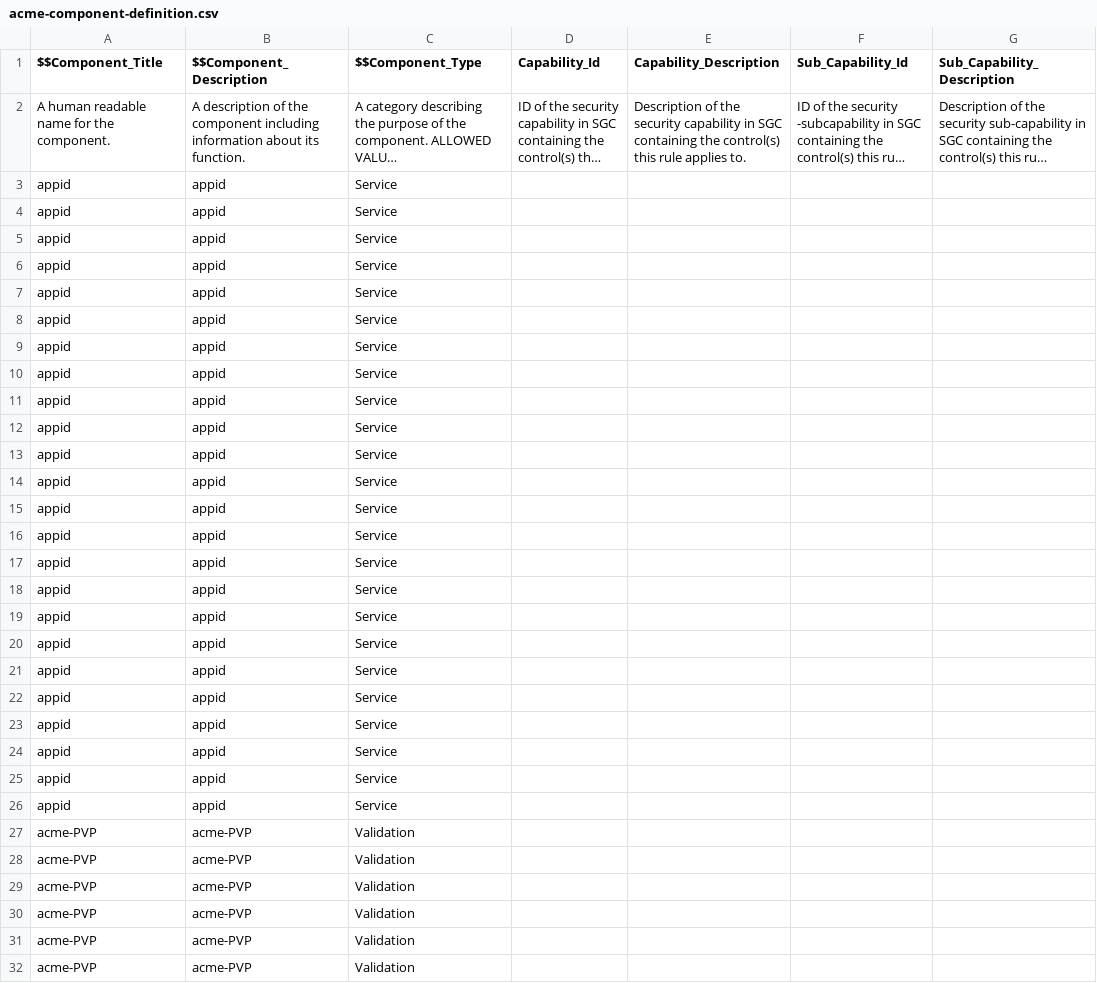
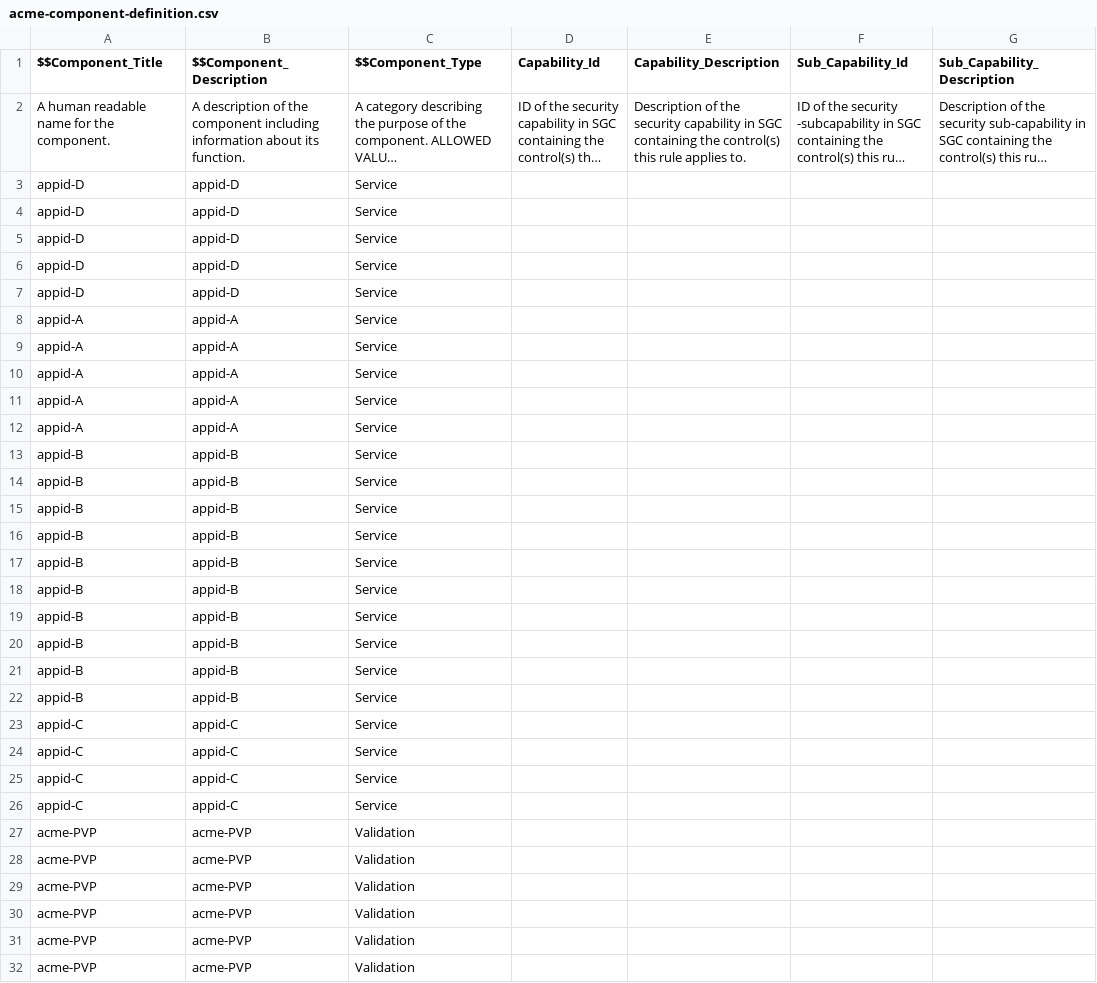
Before and after one commit to oscal-compass/compliance-trestle-agile-authoring, a CSV file: data/acme-component-definition.csv, drawn as a sheet; only a part is shown; long unchanged cells end in …; the diff names each change by its address in the sheet, - before the commit and + after, or states it on an @@ line.

Commit message:
feat: multi-component component-definition.csv
Signed-off-by: Lou DeGenaro <lou.degenaro@gmail.com>

```diff
--- a/data/acme-component-definition.csv
+++ b/data/acme-component-definition.csv
-A3:A7 ($$Component_Title): appid
+A3:A7 ($$Component_Title): appid-D
-B3:B7 ($$Component_Description): appid
+B3:B7 ($$Component_Description): appid-D
-A8:A12 ($$Component_Title): appid
+A8:A12 ($$Component_Title): appid-A
-B8:B12 ($$Component_Description): appid
+B8:B12 ($$Component_Description): appid-A
-A13:A22 ($$Component_Title): appid
+A13:A22 ($$Component_Title): appid-B
-B13:B22 ($$Component_Description): appid
+B13:B22 ($$Component_Description): appid-B
-A23:A26 ($$Component_Title): appid
+A23:A26 ($$Component_Title): appid-C
-B23:B26 ($$Component_Description): appid
+B23:B26 ($$Component_Description): appid-C
```
